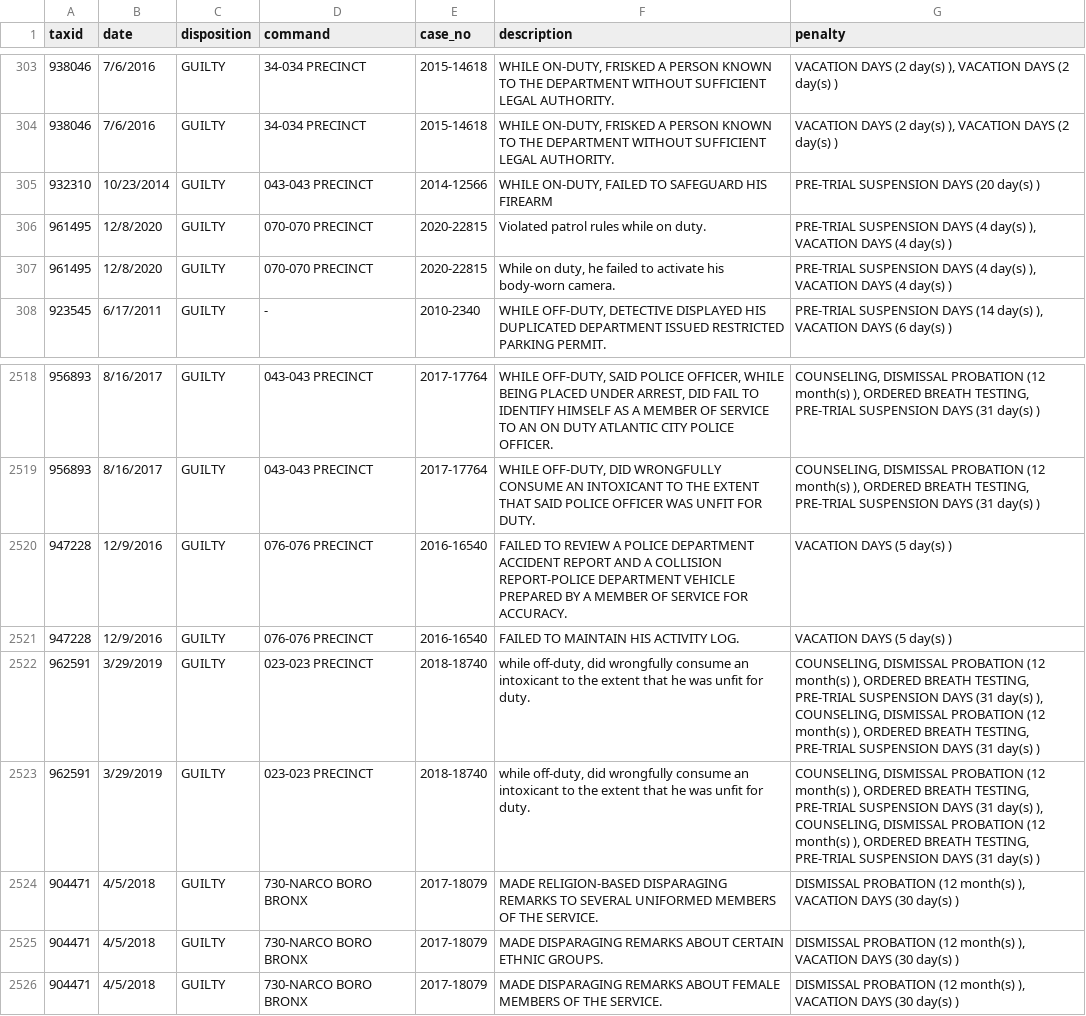
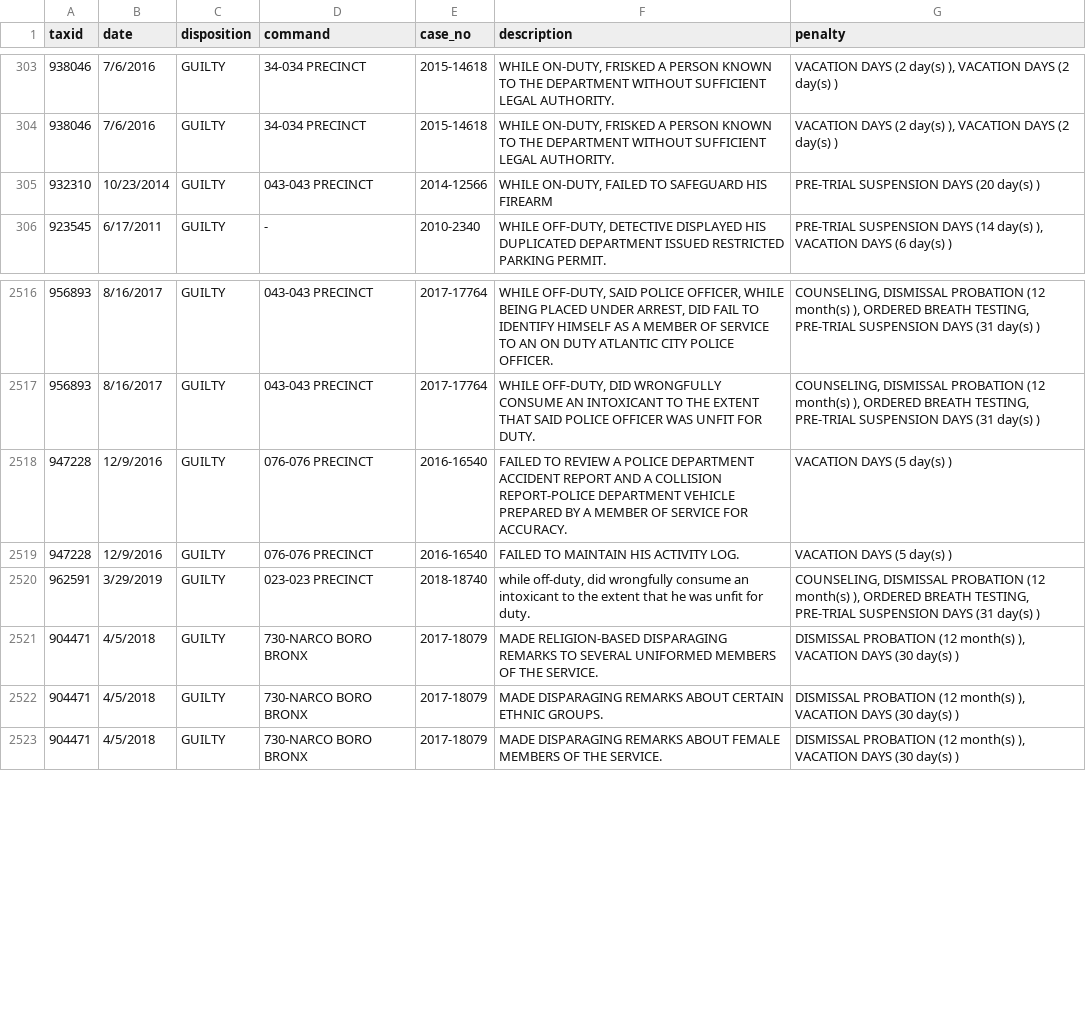
Before and after one commit to ryanwatkins/nypd-officer-profiles, a CSV file: discipline.csv, drawn as a sheet; only a part is shown, gaps mark what is left out; removed rows and columns are numbered as before the commit, all else as after; the diff names each change by its address in the sheet, - before the commit and + after, or states it on an @@ line.

```diff
--- a/discipline.csv
+++ b/discipline.csv
-row 306: 961495 | 12/8/2020 | GUILTY | 070-070 PRECINCT | 2020-22815 | Violated patrol rules while on duty. | PRE-TRIAL SUSPENSION DAYS (4 day(s) ), VACATION DAYS (4 day(s) )
-row 307: 961495 | 12/8/2020 | GUILTY | 070-070 PRECINCT | 2020-22815 | While on duty, he failed to activate his body-worn camera. | PRE-TRIAL SUSPENSION DAYS (4 day(s) ), VACATION DAYS (4 day(s) )
-G2520 (penalty): …(31 day(s) ), COUNSELING, DISMISSAL PROBATION (12 month(s) ), ORDERED BREATH TESTING, PRE-TRIAL SUSPENSION DAYS (31 day(s) )
+G2520 (penalty): …(31 day(s) )
-row 2523: 962591 | 3/29/2019 | GUILTY | 023-023 PRECINCT | 2018-18740 | while off-duty, did wrongfully consume an intoxicant to the extent that he was unfit for duty. | COUNSELING, DISMISSAL PROBATION (12 month(s) ), ORDERED BREATH TESTING, PRE-TRIAL SUSPENSION DAYS (31 day(s) ), COUNSELING, DISMISSAL PROBATION (12 month(s) ), ORDERED BREATH TESTING, PRE-TRIAL SUSPENSION DAYS (31 day(s) )
```
Also changed, not shown: 27 other files.
